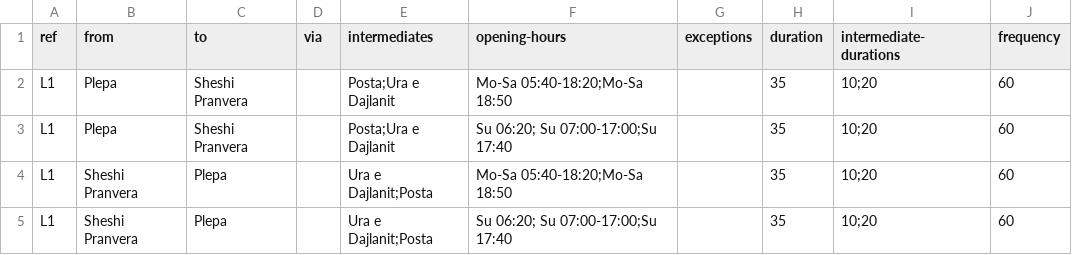
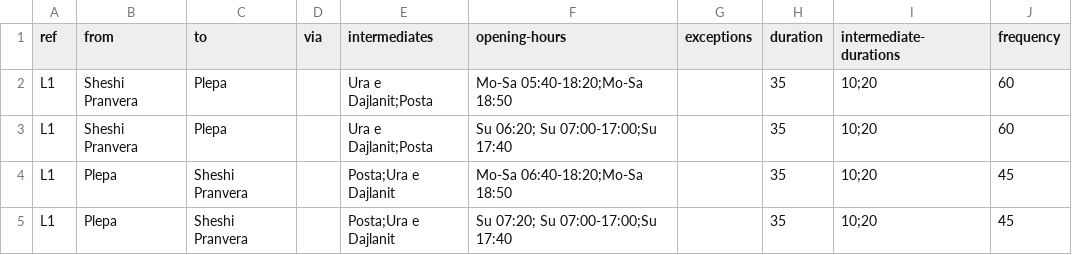
Before and after one commit to pomodoren/open-pt-info, a CSV file: data/durres/frequencies.csv, drawn as a sheet.

Commit message:
Made changes to Durres line of Plepa to merge services in one html page

```diff
--- a/data/durres/frequencies.csv
+++ b/data/durres/frequencies.csv
@@ -1,5 +1,5 @@
 ref,from,to,via,intermediates,opening-hours,exceptions,duration,intermediate-durations,frequency
-L1,Plepa,Sheshi Pranvera,,Posta;Ura e Dajlanit,Mo-Sa 05:40-18:20;Mo-Sa 18:50,,35,10;20,60
-L1,Plepa,Sheshi Pranvera,,Posta;Ura e Dajlanit,Su 06:20; Su 07:00-17:00;Su 17:40,,35,10;20,60
 L1,Sheshi Pranvera,Plepa,,Ura e Dajlanit;Posta,Mo-Sa 05:40-18:20;Mo-Sa 18:50,,35,10;20,60
 L1,Sheshi Pranvera,Plepa,,Ura e Dajlanit;Posta,Su 06:20; Su 07:00-17:00;Su 17:40,,35,10;20,60
+L1,Plepa,Sheshi Pranvera,,Posta;Ura e Dajlanit,Mo-Sa 06:40-18:20;Mo-Sa 18:50,,35,10;20,45
+L1,Plepa,Sheshi Pranvera,,Posta;Ura e Dajlanit,Su 07:20; Su 07:00-17:00;Su 17:40,,35,10;20,45
```
Also changed, not shown: 14 other files.
